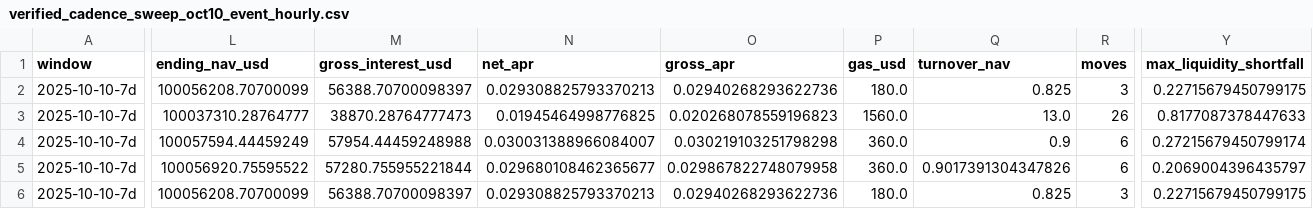
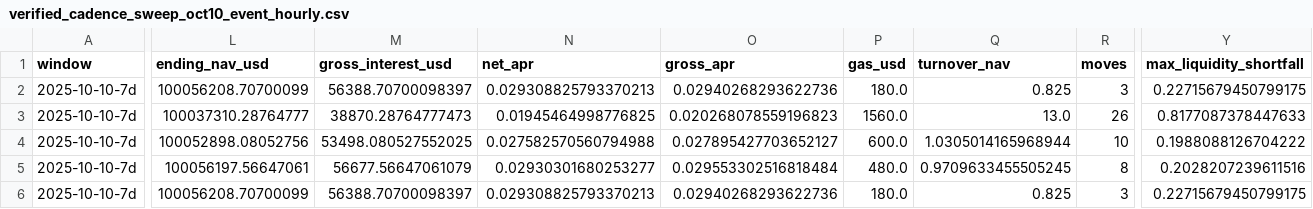
Before and after one commit to pyInvenio/vaults, a CSV file: backtest/data/verified_cadence_sweep_oct10_event_hourly.csv, drawn as a sheet; only a part is shown, gaps mark what is left out; the diff covers the shown part only; the diff names each change by its address in the sheet, - before the commit and + after, or states it on an @@ line.

```diff
--- a/backtest/data/verified_cadence_sweep_oct10_event_hourly.csv
+++ b/backtest/data/verified_cadence_sweep_oct10_event_hourly.csv
-L4 (ending_nav_usd): 100057594.44459249
+L4 (ending_nav_usd): 100052898.08052756
-M4 (gross_interest_usd): 57954.44459248988
+M4 (gross_interest_usd): 53498.080527552025
-N4 (net_apr): 0.030031388966084007
+N4 (net_apr): 0.027582570560794988
-O4 (gross_apr): 0.030219103251798298
+O4 (gross_apr): 0.027895427703652127
-P4 (gas_usd): 360.0
+P4 (gas_usd): 600.0
-Q4 (turnover_nav): 0.9
+Q4 (turnover_nav): 1.0305014165968944
-R4 (moves): 6
+R4 (moves): 10
-Y4 (max_liquidity_shortfall): 0.27215679450799174
+Y4 (max_liquidity_shortfall): 0.1988088126704222
-L5 (ending_nav_usd): 100056920.75595522
+L5 (ending_nav_usd): 100056197.56647061
-M5 (gross_interest_usd): 57280.755955221844
+M5 (gross_interest_usd): 56677.56647061079
-N5 (net_apr): 0.029680108462365677
+N5 (net_apr): 0.02930301680253277
-O5 (gross_apr): 0.029867822748079958
+O5 (gross_apr): 0.029553302516818484
-P5 (gas_usd): 360.0
+P5 (gas_usd): 480.0
-Q5 (turnover_nav): 0.9017391304347826
+Q5 (turnover_nav): 0.9709633455505245
-R5 (moves): 6
+R5 (moves): 8
-Y5 (max_liquidity_shortfall): 0.2069004396435797
+Y5 (max_liquidity_shortfall): 0.2028207239611516
```
Also changed, not shown: 11 edited cells elsewhere in this file, backtest/data/verified_event_and_normal_results.csv, backtest/data/verified_jun25_impact.csv, 13 other files.
